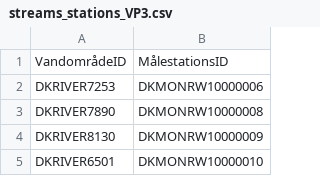
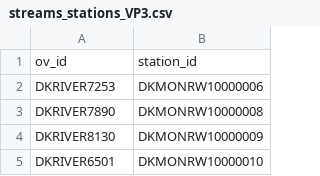
Before and after one commit to thornoe/GreenGDP, a CSV file: gis/linkage/streams_stations_VP3.csv, drawn as a sheet; only a part is shown; removed rows and columns are numbered as before the commit, all else as after; the diff names each change by its address in the sheet, - before the commit and + after, or states it on an @@ line.

```diff
--- a/gis/linkage/streams_stations_VP3.csv
+++ b/gis/linkage/streams_stations_VP3.csv
-row 1: VandområdeID | MålestationsID
+row 1: ov_id | station_id
```
Also changed, not shown: gis/linkage/coastal_stations_VP3.csv, gis/linkage/lakes_stations_VP3.csv, 11 other files.
